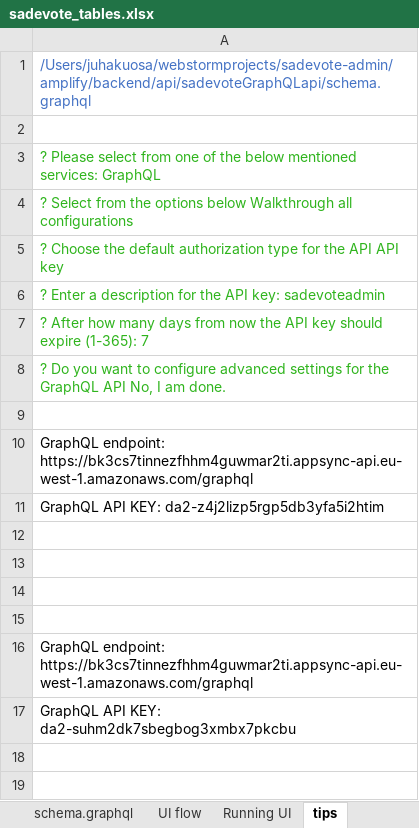
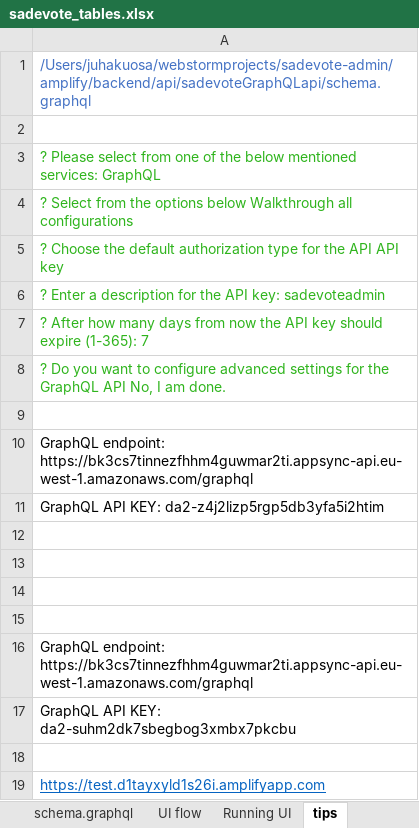
Before and after one commit to juhakuosa-sade/sadevote-admin, an Excel workbook: sadevote_tables.xlsx, sheet tips, drawn as a sheet; values as stored, in another font and other column widths than the file's, no borders; the diff names each change by its address in the sheet, - before the commit and + after, or states it on an @@ line.

```diff
--- a/sadevote_tables.xlsx (sheet tips)
+++ b/sadevote_tables.xlsx (sheet tips)
+row 18: (empty)
+row 19: https://test.d1tayxyld1s26i.amplifyapp.com
```
Also changed, not shown: sheet UI flow, 10 other files.
